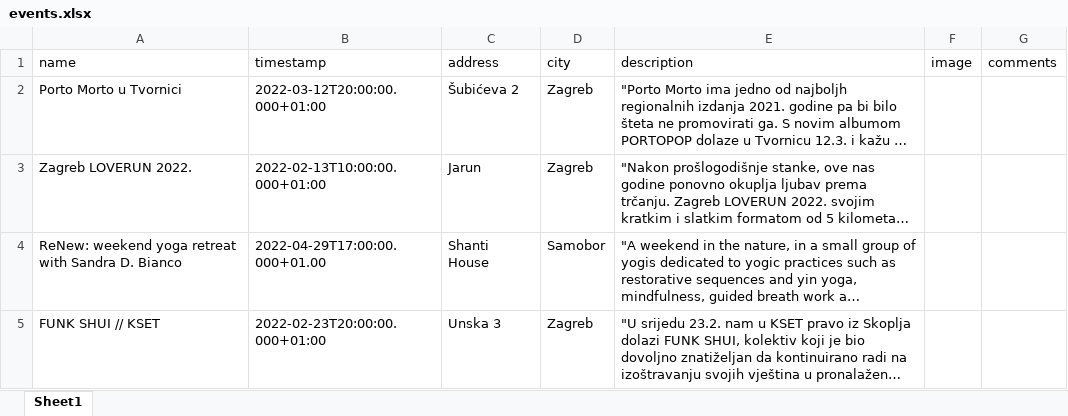
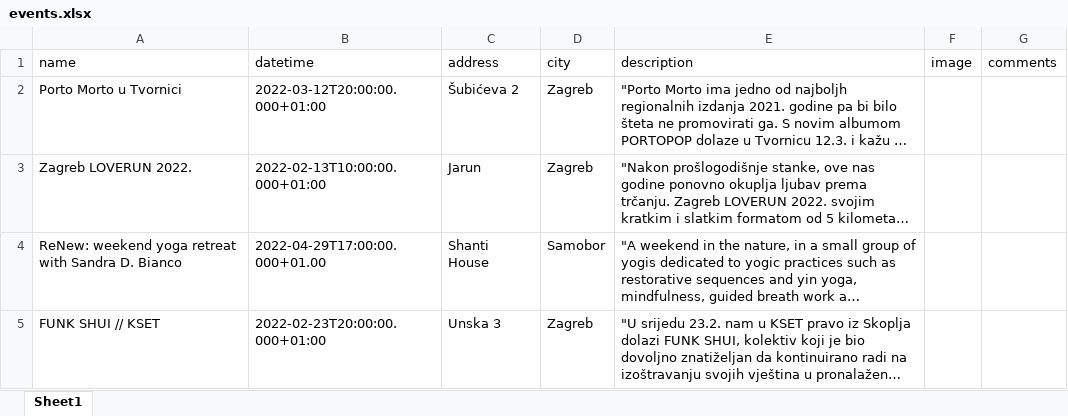
Before and after one commit to meirna/fullstack-js-project, an Excel workbook: server/events.xlsx, sheet Sheet1, drawn as a sheet; long unchanged cells end in …; values as stored, in another font and other column widths than the file's, no borders; the diff names each change by its address in the sheet, - before the commit and + after, or states it on an @@ line.

```diff
--- a/server/events.xlsx (sheet Sheet1)
+++ b/server/events.xlsx (sheet Sheet1)
-B1: timestamp
+B1: datetime
```
Also changed, not shown: 19 other files.
